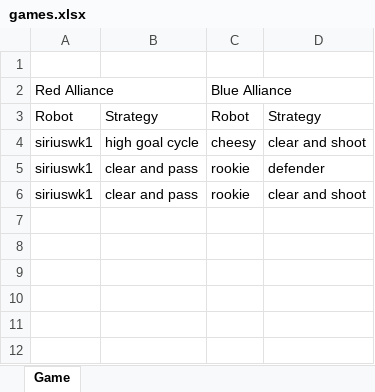
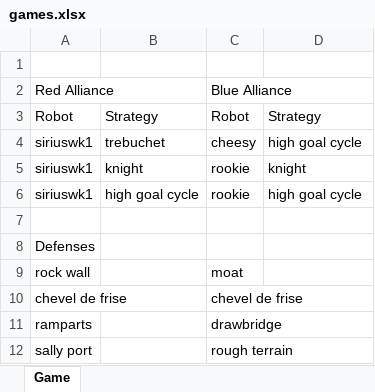
Before and after one commit to frc-862/strongholdsim, an Excel workbook: games.xlsx, sheet Game, drawn as a sheet; values as stored, in another font and other column widths than the file's, no borders; the diff names each change by its address in the sheet, - before the commit and + after, or states it on an @@ line.

```diff
--- a/games.xlsx (sheet Game)
+++ b/games.xlsx (sheet Game)
-B4: high goal cycle
+B4: trebuchet
-D4: clear and shoot
+D4: high goal cycle
-B5: clear and pass
+B5: knight
-D5: defender
+D5: knight
-B6: clear and pass
+B6: high goal cycle
-D6: clear and shoot
+D6: high goal cycle
+row 7: (empty)
+row 8: Defenses
+row 9: rock wall |  | moat
+row 10: chevel de frise |  | chevel de frise
+row 11: ramparts |  | drawbridge
+row 12: sally port |  | rough terrain
```
Also changed, not shown: robotstats.xlsx, 7 other files.
